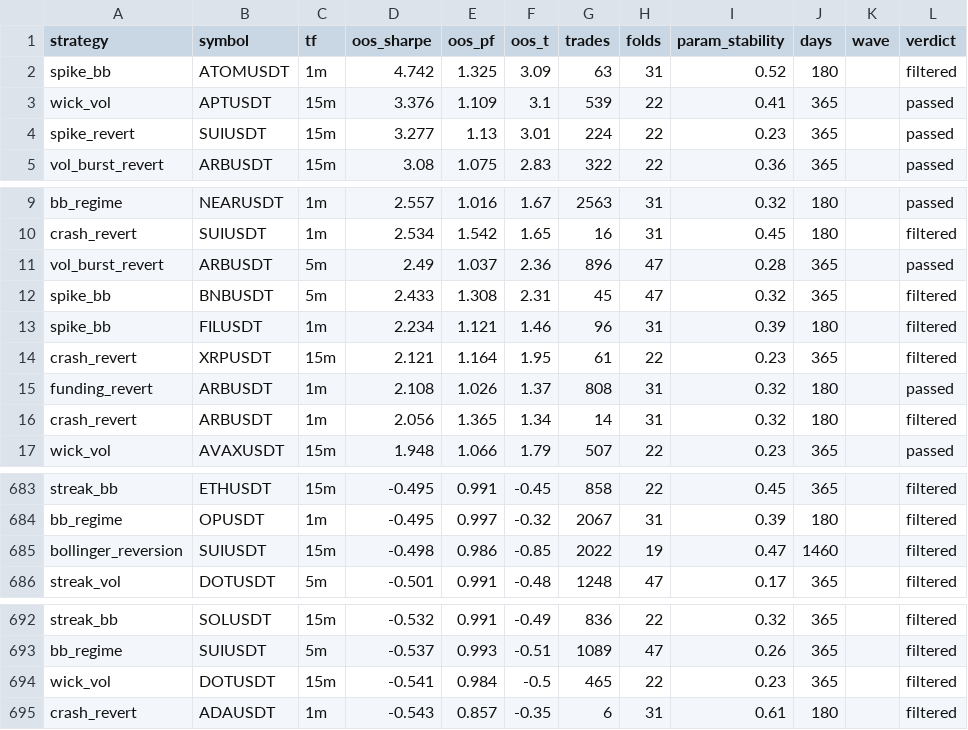
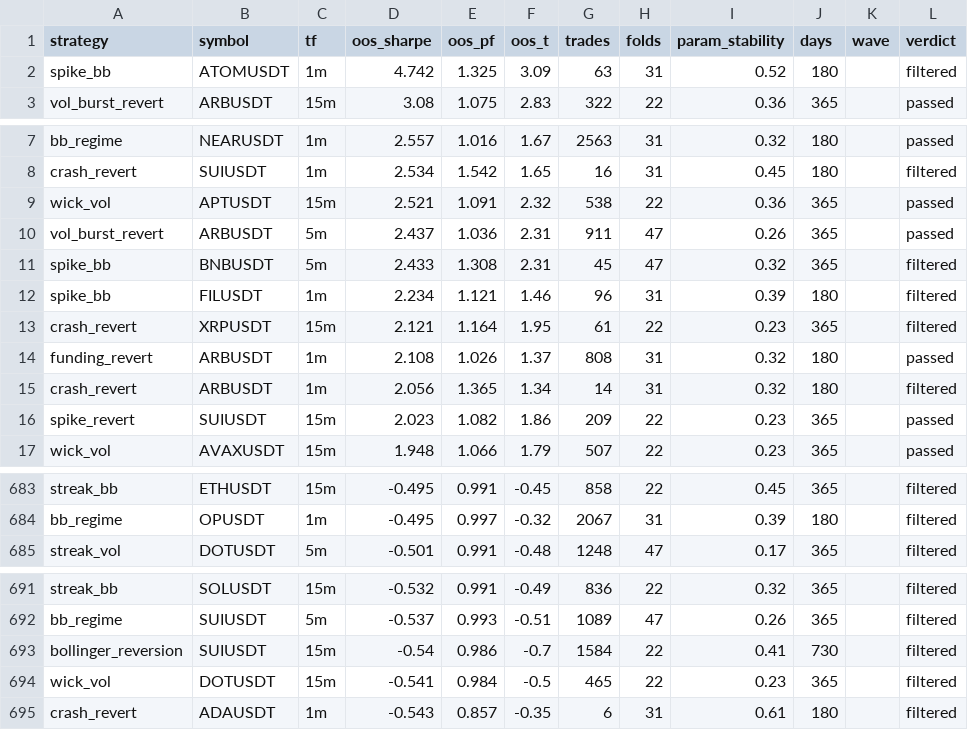
Before and after one commit to davletovaalmira11-creator/my-termux-project, a CSV file: scalp-lab/reports/archive.csv, drawn as a sheet; only a part is shown, gaps mark what is left out.

```diff
--- a/scalp-lab/reports/archive.csv
+++ b/scalp-lab/reports/archive.csv
@@ -2,4 +2,2 @@ strategy,symbol,tf,oos_sharpe,oos_pf,oos_t,trades,folds,param_stability,days,wav
 spike_bb,ATOMUSDT,1m,4.742,1.325,3.09,63,31,0.52,180,,filtered
-wick_vol,APTUSDT,15m,3.376,1.109,3.1,539,22,0.41,365,,passed
-spike_revert,SUIUSDT,15m,3.277,1.13,3.01,224,22,0.23,365,,passed
 vol_burst_revert,ARBUSDT,15m,3.08,1.075,2.83,322,22,0.36,365,,passed
@@ -10,3 +8,4 @@ bb_regime,NEARUSDT,1m,2.557,1.016,1.67,2563,31,0.32,180,,passed
 crash_revert,SUIUSDT,1m,2.534,1.542,1.65,16,31,0.45,180,,filtered
-vol_burst_revert,ARBUSDT,5m,2.49,1.037,2.36,896,47,0.28,365,,passed
+wick_vol,APTUSDT,15m,2.521,1.091,2.32,538,22,0.36,365,,passed
+vol_burst_revert,ARBUSDT,5m,2.437,1.036,2.31,911,47,0.26,365,,passed
 spike_bb,BNBUSDT,5m,2.433,1.308,2.31,45,47,0.32,365,,filtered
@@ -16,2 +15,3 @@ funding_revert,ARBUSDT,1m,2.108,1.026,1.37,808,31,0.32,180,,passed
 crash_revert,ARBUSDT,1m,2.056,1.365,1.34,14,31,0.32,180,,filtered
+spike_revert,SUIUSDT,15m,2.023,1.082,1.86,209,22,0.23,365,,passed
 wick_vol,AVAXUSDT,15m,1.948,1.066,1.79,507,22,0.23,365,,passed
@@ -684,3 +684,2 @@ streak_bb,ETHUSDT,15m,-0.495,0.991,-0.45,858,22,0.45,365,,filtered
 bb_regime,OPUSDT,1m,-0.495,0.997,-0.32,2067,31,0.39,180,,filtered
-bollinger_reversion,SUIUSDT,15m,-0.498,0.986,-0.85,2022,19,0.47,1460,,filtered
 streak_vol,DOTUSDT,5m,-0.501,0.991,-0.48,1248,47,0.17,365,,filtered
@@ -693,2 +692,3 @@ streak_bb,SOLUSDT,15m,-0.532,0.991,-0.49,836,22,0.32,365,,filtered
 bb_regime,SUIUSDT,5m,-0.537,0.993,-0.51,1089,47,0.26,365,,filtered
+bollinger_reversion,SUIUSDT,15m,-0.54,0.986,-0.7,1584,22,0.41,730,,filtered
 wick_vol,DOTUSDT,15m,-0.541,0.984,-0.5,465,22,0.23,365,,filtered
```
Also changed, not shown: 3 other files.
